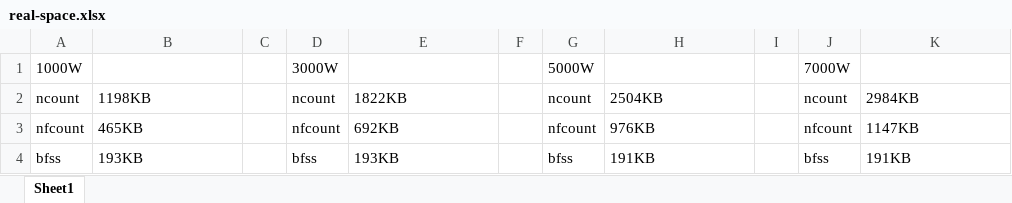
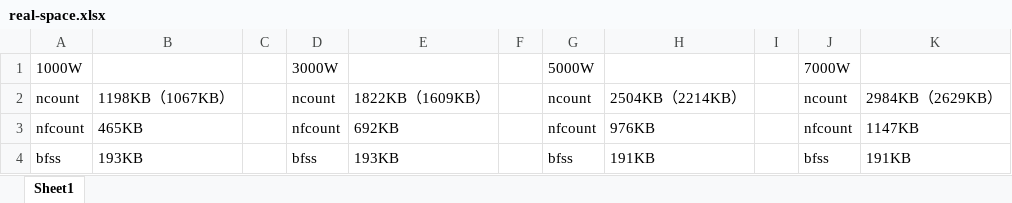
Before and after one commit to danielwdyqq/low_frequency, an Excel workbook: result/real-space.xlsx, sheet Sheet1, drawn as a sheet; values as stored, in another font and other column widths than the file's, no borders; the diff names each change by its address in the sheet, - before the commit and + after, or states it on an @@ line.

```diff
--- a/result/real-space.xlsx (sheet Sheet1)
+++ b/result/real-space.xlsx (sheet Sheet1)
-B2: 1198KB
+B2: 1198KB（1067KB）
-E2: 1822KB
+E2: 1822KB（1609KB）
-H2: 2504KB
+H2: 2504KB（2214KB）
-K2: 2984KB
+K2: 2984KB（2629KB）
```
Also changed, not shown: result/real-precision.xlsx, result/real-recall-precision.xlsx, 35 other files.
